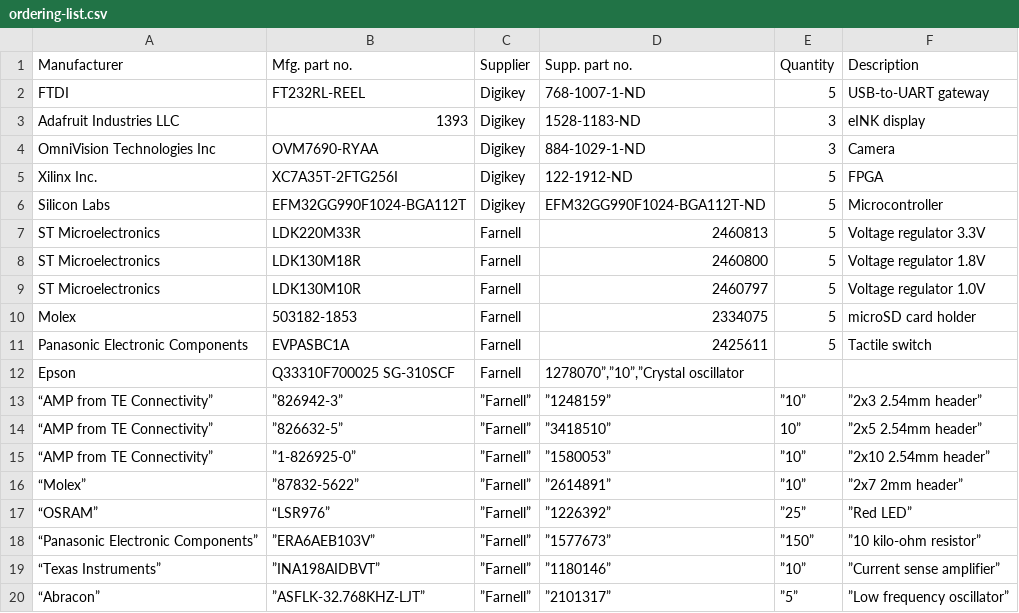
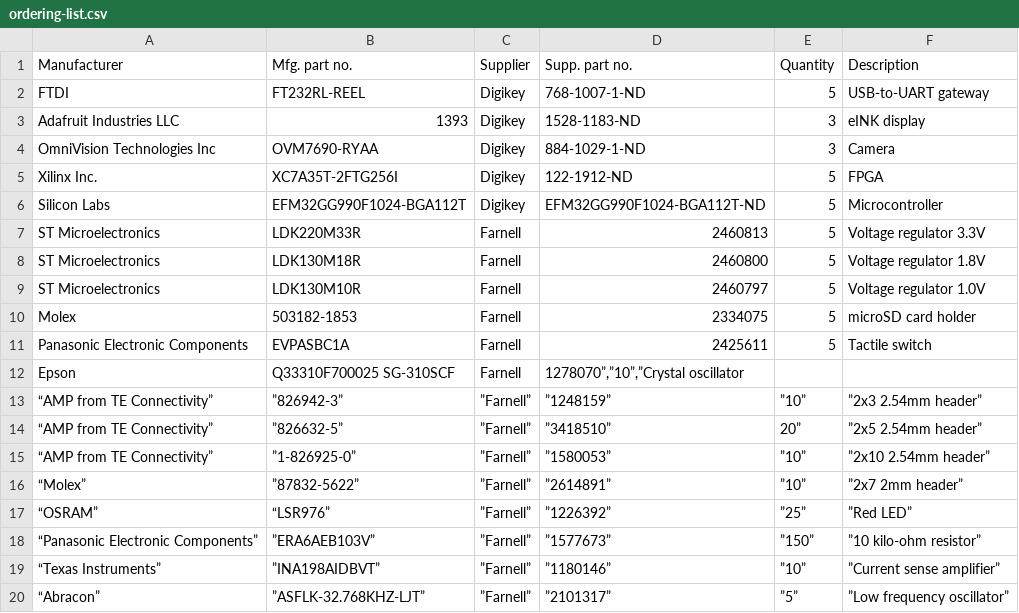
Before and after one commit to ludvigsj/dmpro16, a CSV file: documents/deliveries/pcb/dmpro16-pcb-v1/ordering-list.csv, drawn as a sheet.

Commit message:
Changed quantity of 2x5 header in ordering list

```diff
--- a/documents/deliveries/pcb/dmpro16-pcb-v1/ordering-list.csv
+++ b/documents/deliveries/pcb/dmpro16-pcb-v1/ordering-list.csv
@@ -13,3 +13,3 @@
 “AMP from TE Connectivity”,”826942-3”,”Farnell”,”1248159”,”10”,”2x3 2.54mm header”
-“AMP from TE Connectivity”,”826632-5”,”Farnell”,”3418510”,10”,”2x5 2.54mm header”
+“AMP from TE Connectivity”,”826632-5”,”Farnell”,”3418510”,20”,”2x5 2.54mm header”
 “AMP from TE Connectivity”,”1-826925-0”,”Farnell”,”1580053”,”10”,”2x10 2.54mm header”
```
